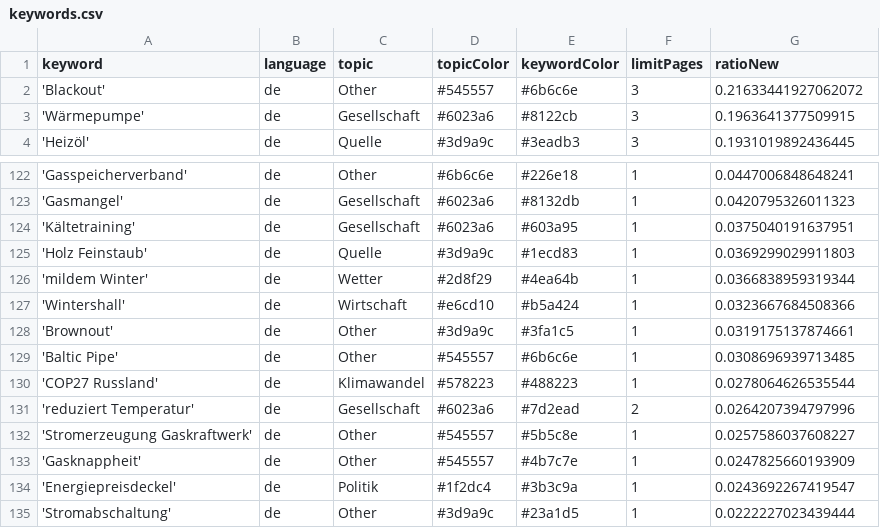
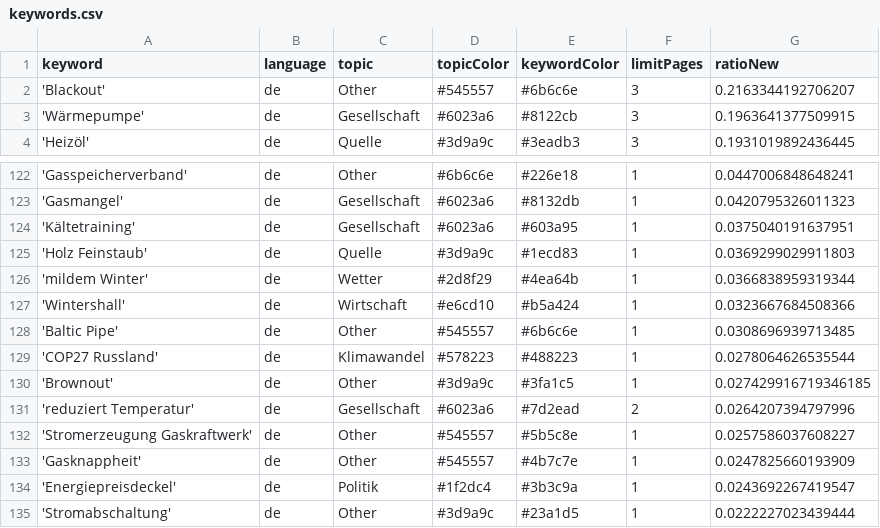
Before and after one commit to newsWhisperer/winterWeapon, a CSV file: keywords.csv, drawn as a sheet; only a part is shown, gaps mark what is left out.

Commit message:
Commit from GitHub Actions (harvest:0.0)

```diff
--- a/keywords.csv
+++ b/keywords.csv
@@ -1,3 +1,3 @@
 keyword,language,topic,topicColor,keywordColor,limitPages,ratioNew
-'Blackout',de,Other,#545557,#6b6c6e,3,0.21633441927062072
+'Blackout',de,Other,#545557,#6b6c6e,3,0.2163344192706207
 'Wärmepumpe',de,Gesellschaft,#6023a6,#8122cb,3,0.1963641377509915
@@ -127,5 +127,5 @@ keyword,language,topic,topicColor,keywordColor,limitPages,ratioNew
 'Wintershall',de,Wirtschaft,#e6cd10,#b5a424,1,0.0323667684508366
-'Brownout',de,Other,#3d9a9c,#3fa1c5,1,0.0319175137874661
 'Baltic Pipe',de,Other,#545557,#6b6c6e,1,0.0308696939713485
 'COP27 Russland',de,Klimawandel,#578223,#488223,1,0.0278064626535544
+'Brownout',de,Other,#3d9a9c,#3fa1c5,1,0.027429916719346185
 'reduziert Temperatur',de,Gesellschaft,#6023a6,#7d2ead,2,0.0264207394797996
```
